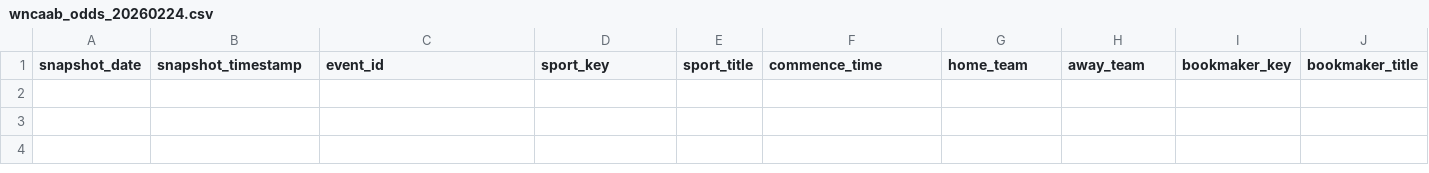
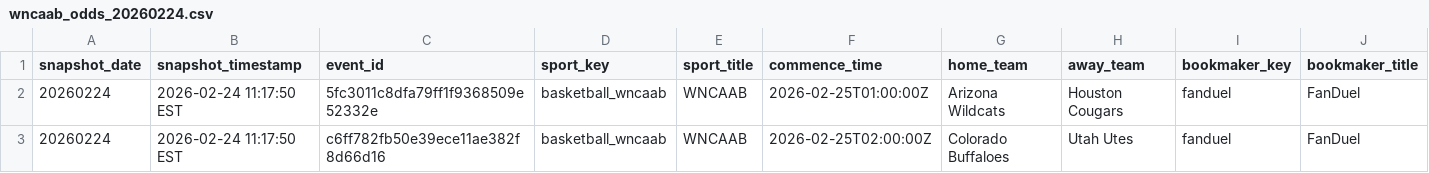
Before and after one commit to shmcminn/nicar26-github-actions, a CSV file: data/wncaab_odds_20260224.csv, drawn as a sheet; only a part is shown; rows hold the shown columns only; the diff names each change by its address in the sheet, - before the commit and + after, or states it on an @@ line.

```diff
--- a/data/wncaab_odds_20260224.csv
+++ b/data/wncaab_odds_20260224.csv
+row 2: 20260224 | 2026-02-24 11:17:50 EST | 5fc3011c8dfa79ff1f9368509e52332e | basketball_wncaab | WNCAAB | 2026-02-25T01:00:00Z | Arizona Wildcats | Houston Cougars | fanduel | FanDuel
+row 3: 20260224 | 2026-02-24 11:17:50 EST | c6ff782fb50e39ece11ae382f8d66d16 | basketball_wncaab | WNCAAB | 2026-02-25T02:00:00Z | Colorado Buffaloes | Utah Utes | fanduel | FanDuel
```
Also changed, not shown: 1 other file.
